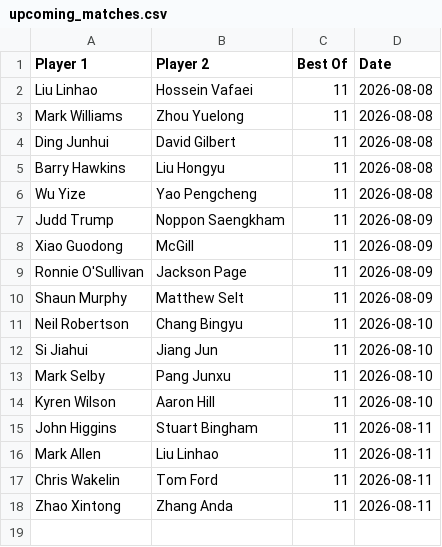
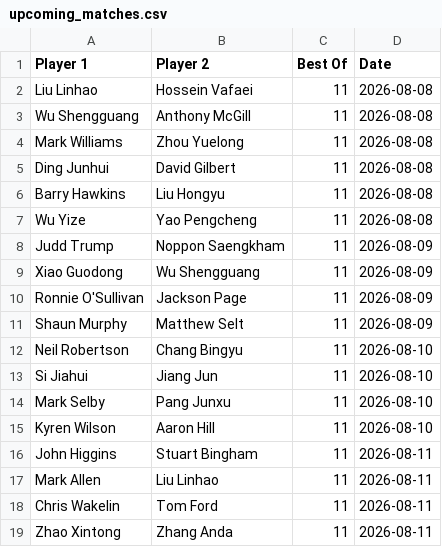
Before and after one commit to Fredfreddo/SnookerDashboardPipeline, a CSV file: upcoming_matches.csv, drawn as a sheet.

```diff
--- a/upcoming_matches.csv
+++ b/upcoming_matches.csv
@@ -2,2 +2,3 @@ Player 1,Player 2,Best Of,Date
 "Liu Linhao","Hossein Vafaei",11,"2026-08-08"
+"Wu Shengguang","Anthony McGill",11,"2026-08-08"
 "Mark Williams","Zhou Yuelong",11,"2026-08-08"
@@ -7,3 +8,3 @@ Player 1,Player 2,Best Of,Date
 "Judd Trump","Noppon Saengkham",11,"2026-08-09"
-"Xiao Guodong","McGill",11,"2026-08-09"
+"Xiao Guodong","Wu Shengguang",11,"2026-08-09"
 "Ronnie O'Sullivan","Jackson Page",11,"2026-08-09"
```
Also changed, not shown: O3players_final.csv, players_final.csv, 4 other files.
